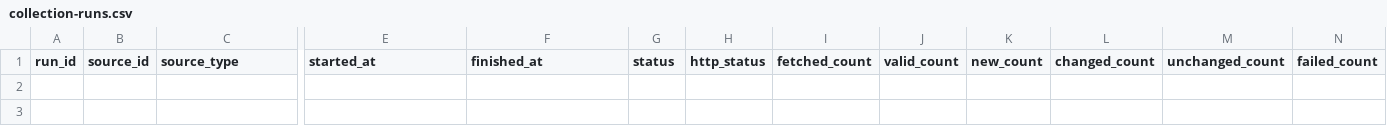
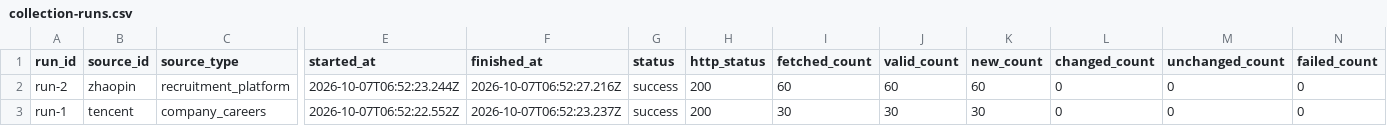
Before and after one commit to aiyaya-every/-, a CSV file: evidence/collection-runs.csv, drawn as a sheet; only a part is shown, gaps mark what is left out; rows hold the shown columns only; the diff names each change by its address in the sheet, - before the commit and + after, or states it on an @@ line.

```diff
--- a/evidence/collection-runs.csv
+++ b/evidence/collection-runs.csv
+row 2: run-2 | zhaopin | recruitment_platform | 2026-10-07T06:52:23.244Z | 2026-10-07T06:52:27.216Z | success | 200 | 60 | 60 | 60 | 0 | 0 | 0
+row 3: run-1 | tencent | company_careers | 2026-10-07T06:52:22.552Z | 2026-10-07T06:52:23.237Z | success | 200 | 30 | 30 | 30 | 0 | 0 | 0
```
Also changed, not shown: evidence/source-evidence.csv, 5 other files.
